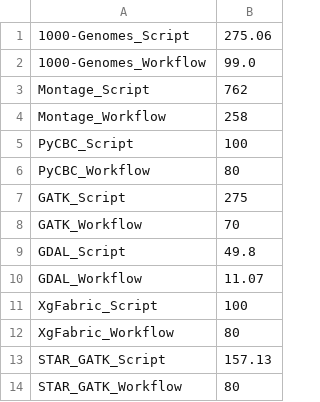
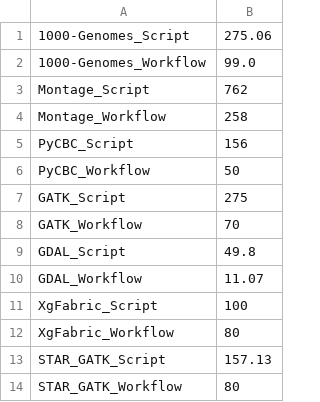
Before and after one commit to colinthomas-z80/pledge-eval-apps, a CSV file: viz/runtimes.csv, drawn as a sheet.

```diff
--- a/viz/runtimes.csv
+++ b/viz/runtimes.csv
@@ -4,4 +4,4 @@ Montage_Script,762
 Montage_Workflow,258
-PyCBC_Script,100
-PyCBC_Workflow,80
+PyCBC_Script,156
+PyCBC_Workflow,50
 GATK_Script,275
```
Also changed, not shown: 3 other files.
